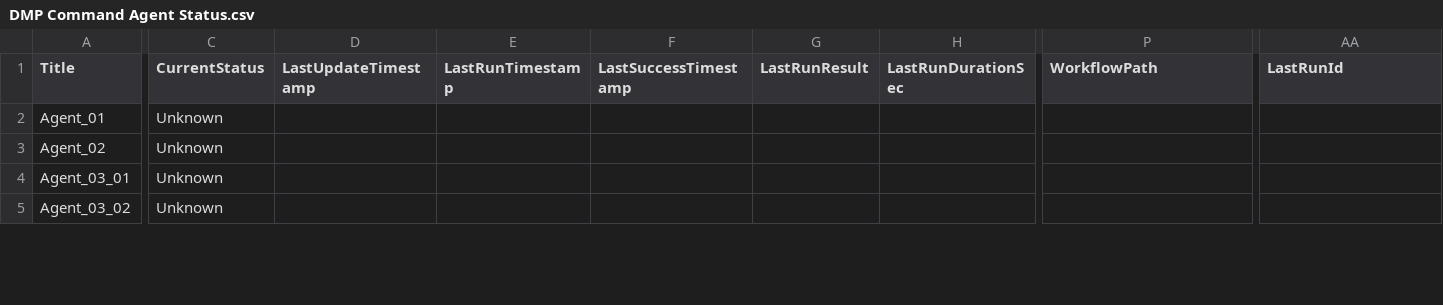
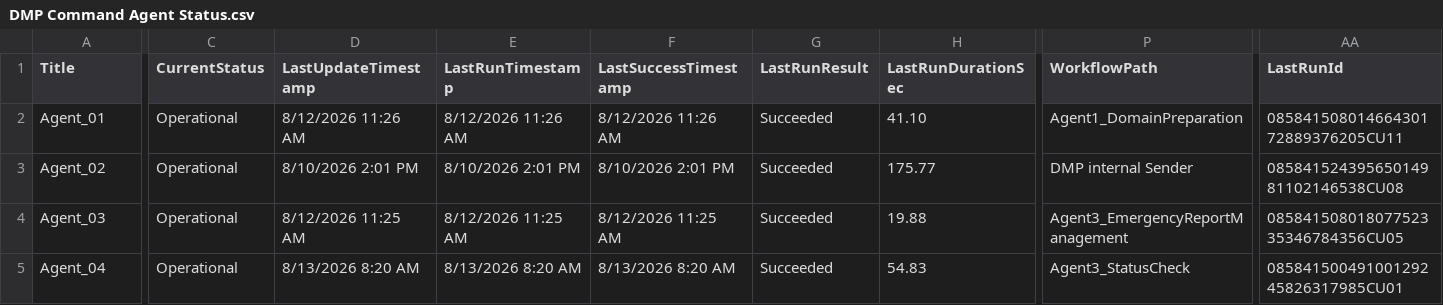
Before and after one commit to DF843DF843/DMP_COMMAND, a CSV file: Documentation/DMP Command Agent Status.csv, drawn as a sheet; only a part is shown, gaps mark what is left out; removed rows and columns are numbered as before the commit, all else as after; rows hold the shown columns only; the diff covers the shown part only; the diff names each change by its address in the sheet, - before the commit and + after, or states it on an @@ line.

Commit message:
Sync current config CSVs; fix Agent 5 Scope filter to unified 'Agent 05' pattern

```diff
--- a/Documentation/DMP Command Agent Status.csv
+++ b/Documentation/DMP Command Agent Status.csv
-C2:C3 (CurrentStatus): Unknown
+C2:C3 (CurrentStatus): Operational
-D2 (LastUpdateTimestamp): (empty)
+D2 (LastUpdateTimestamp): 8/12/2026 11:26 AM
-E2 (LastRunTimestamp): (empty)
+E2 (LastRunTimestamp): 8/12/2026 11:26 AM
-F2 (LastSuccessTimestamp): (empty)
+F2 (LastSuccessTimestamp): 8/12/2026 11:26 AM
-G2:G3 (LastRunResult): (empty)
+G2:G3 (LastRunResult): Succeeded
-H2 (LastRunDurationSec): (empty)
+H2 (LastRunDurationSec): 41.10
-P2 (WorkflowPath): (empty)
+P2 (WorkflowPath): Agent1_DomainPreparation
-AA2 (LastRunId): (empty)
+AA2 (LastRunId): 08584150801466430172889376205CU11
-D3 (LastUpdateTimestamp): (empty)
+D3 (LastUpdateTimestamp): 8/10/2026 2:01 PM
-E3 (LastRunTimestamp): (empty)
+E3 (LastRunTimestamp): 8/10/2026 2:01 PM
-F3 (LastSuccessTimestamp): (empty)
+F3 (LastSuccessTimestamp): 8/10/2026 2:01 PM
-H3 (LastRunDurationSec): (empty)
+H3 (LastRunDurationSec): 175.77
-P3 (WorkflowPath): (empty)
+P3 (WorkflowPath): DMP internal Sender
-AA3 (LastRunId): (empty)
+AA3 (LastRunId): 08584152439565014981102146538CU08
-row 4: Agent_03_01 | Unknown
-row 5: Agent_03_02 | Unknown
+row 4: Agent_03 | Operational | 8/12/2026 11:25 AM | 8/12/2026 11:25 AM | 8/12/2026 11:25 AM | Succeeded | 19.88 | Agent3_EmergencyReportManagement | 08584150801807752335346784356CU05
+row 5: Agent_04 | Operational | 8/13/2026 8:20 AM | 8/13/2026 8:20 AM | 8/13/2026 8:20 AM | Succeeded | 54.83 | Agent3_StatusCheck | 08584150049100129245826317985CU01
```
Also changed, not shown: 75 edited cells elsewhere in this file, Documentation/DMP Command Configuration.csv, 1 other file.
